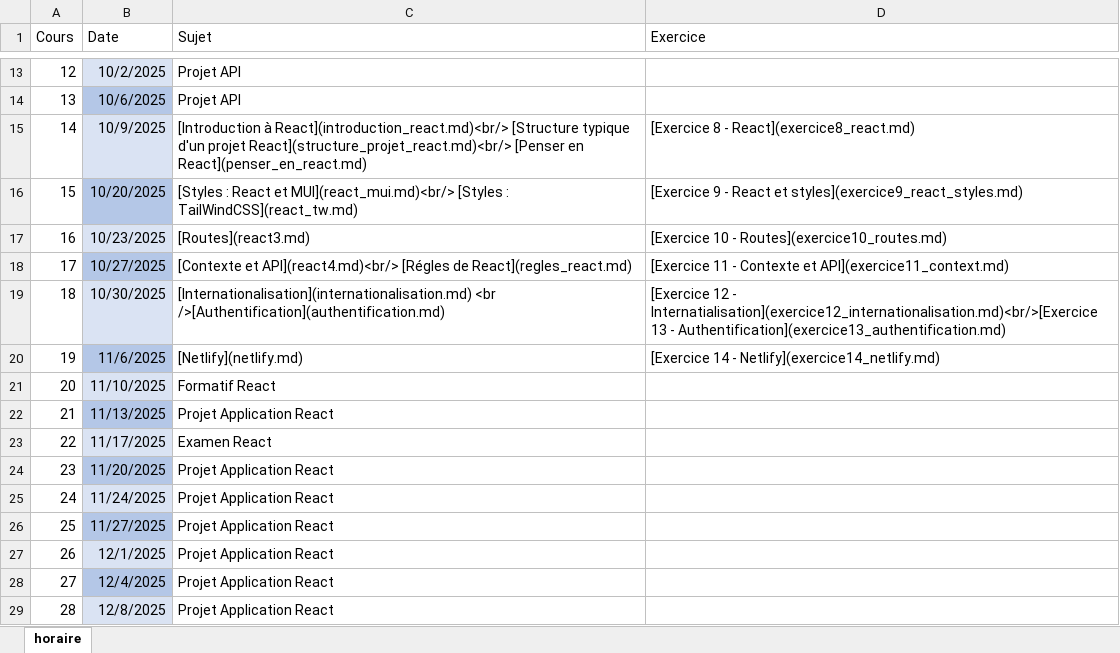
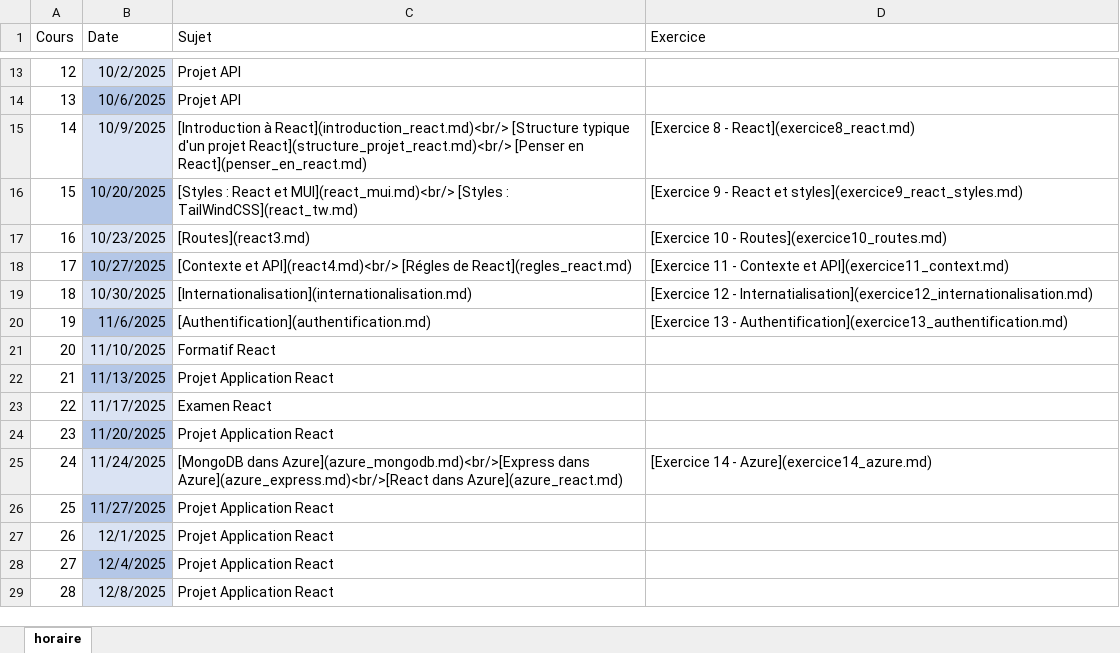
Before and after one commit to cegepvictoetienne/developpementweb3, an Excel workbook: template/horaire.xlsx, sheet horaire, drawn as a sheet; only a part is shown, gaps mark what is left out; values as stored, in another font and other column widths than the file's, no borders; the diff names each change by its address in the sheet, - before the commit and + after, or states it on an @@ line.

Commit message:
ajout placeholder Azure

```diff
--- a/template/horaire.xlsx (sheet horaire)
+++ b/template/horaire.xlsx (sheet horaire)
-C19 (Sujet): [Internationalisation](internationalisation.md) <br />[Authentification](authentification.md)
+C19 (Sujet): [Internationalisation](internationalisation.md)
-D19 (Exercice): …12 - Internatialisation](exercice12_internationalisation.md)<br/>[Exercice 13 - Authentification](exercice13_authentification.md)
+D19 (Exercice): …12 - Internatialisation](exercice12_internationalisation.md)
-C20 (Sujet): [Netlify](netlify.md)
+C20 (Sujet): [Authentification](authentification.md)
-D20 (Exercice): [Exercice 14 - Netlify](exercice14_netlify.md)
+D20 (Exercice): [Exercice 13 - Authentification](exercice13_authentification.md)
-C25 (Sujet): Projet Application React
+C25 (Sujet): [MongoDB dans Azure](azure_mongodb.md)<br/>[Express dans Azure](azure_express.md)<br/>[React dans Azure](azure_react.md)
-D25 (Exercice): (empty)
+D25 (Exercice): [Exercice 14 - Azure](exercice14_azure.md)
```
Also changed, not shown: 19 other files.
